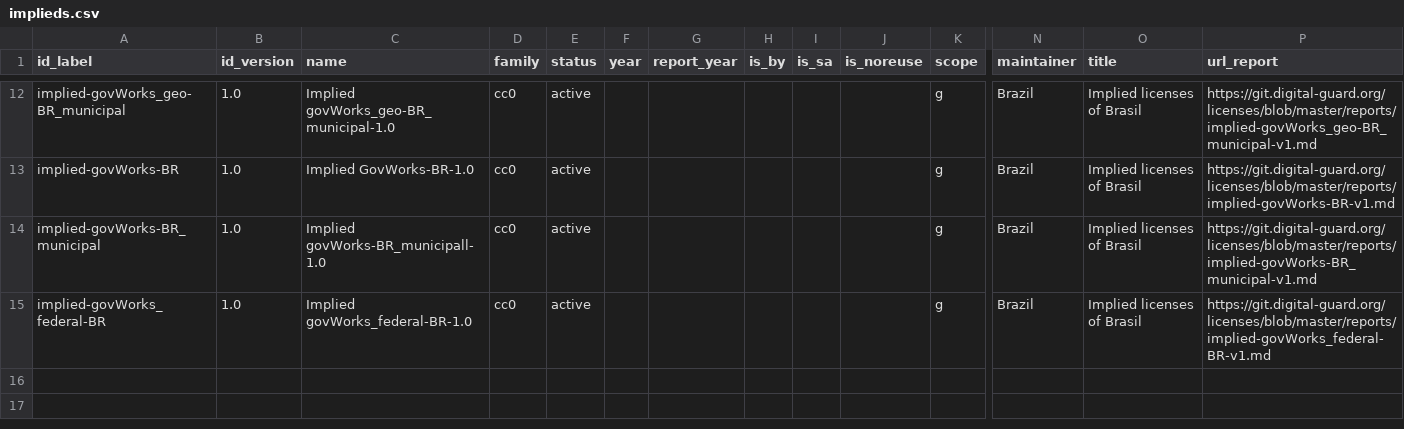
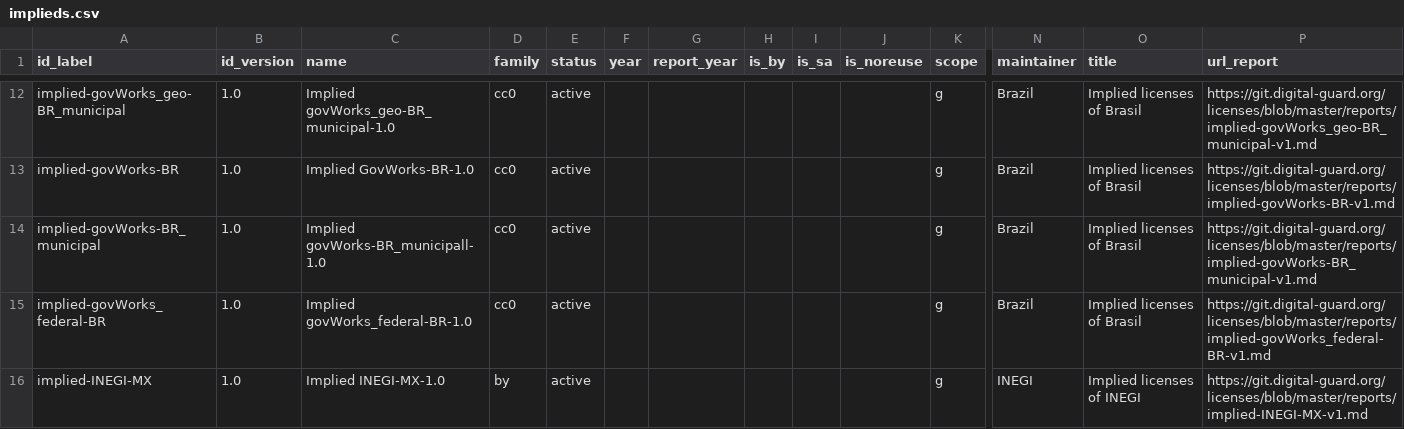
Before and after one commit to digital-guard/licenses, a CSV file: data/implieds.csv, drawn as a sheet; only a part is shown, gaps mark what is left out; rows hold the shown columns only; the diff names each change by its address in the sheet, - before the commit and + after, or states it on an @@ line.

Commit message:
create entry for inegi license. digital-guard/preserv#138

```diff
--- a/data/implieds.csv
+++ b/data/implieds.csv
+row 16: implied-INEGI-MX | 1.0 | Implied INEGI-MX-1.0 | by | active |  |  |  |  |  | g | INEGI | Implied licenses of INEGI | https://git.digital-guard.org/licenses/blob/master/reports/implied-INEGI-MX-v1.md
```
Also changed, not shown: 1 other file.
